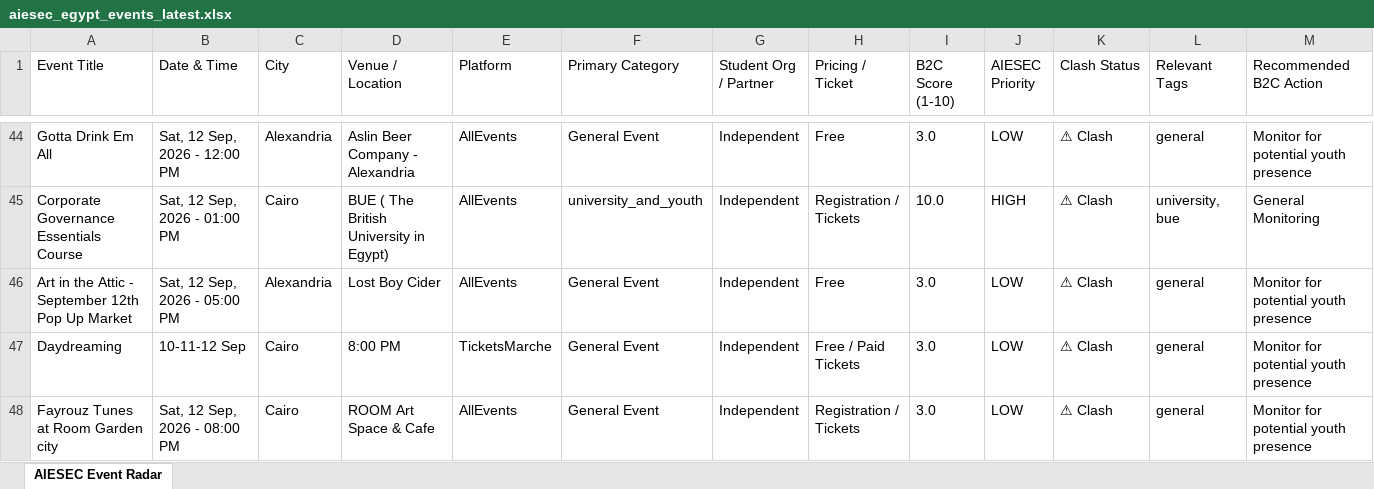
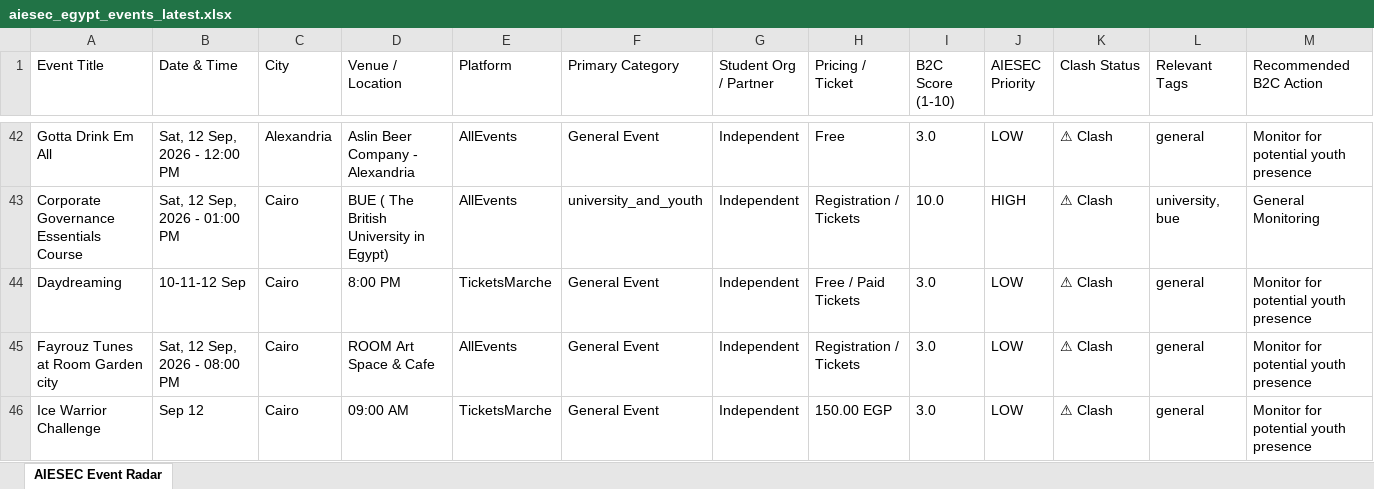
Before and after one commit to abdelrahmanmotazz/aiesec-event-radar, an Excel workbook: data/aiesec_egypt_events_latest.xlsx, sheet AIESEC Event Radar, drawn as a sheet; only a part is shown, gaps mark what is left out; the shorter side is filled out with more unchanged rows; values as stored, in another font and other column widths than the file's, no borders; removed rows and columns are numbered as before the commit, all else as after; rows hold the shown columns only; the diff covers the shown part only; the diff names each change by its address in the sheet, - before the commit and + after, or states it on an @@ line.

```diff
--- a/data/aiesec_egypt_events_latest.xlsx (sheet AIESEC Event Radar)
+++ b/data/aiesec_egypt_events_latest.xlsx (sheet AIESEC Event Radar)
-row 46: Art in the Attic - September 12th Pop Up Market | Sat, 12 Sep, 2026 - 05:00 PM | Alexandria | Lost Boy Cider | AllEvents | General Event | Independent | Free | 3.0 | LOW | ⚠ Clash | general | Monitor for potential youth presence
```
Also changed, not shown: 9 added rows, 8 removed rows, 17 moved rows and 13 edited cells elsewhere in this sheet, 4 other files.
